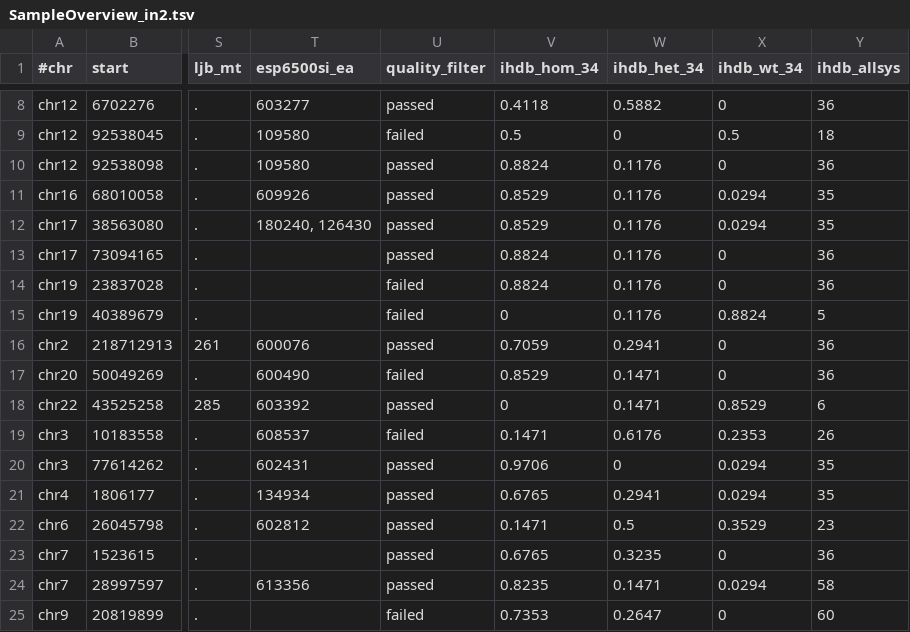
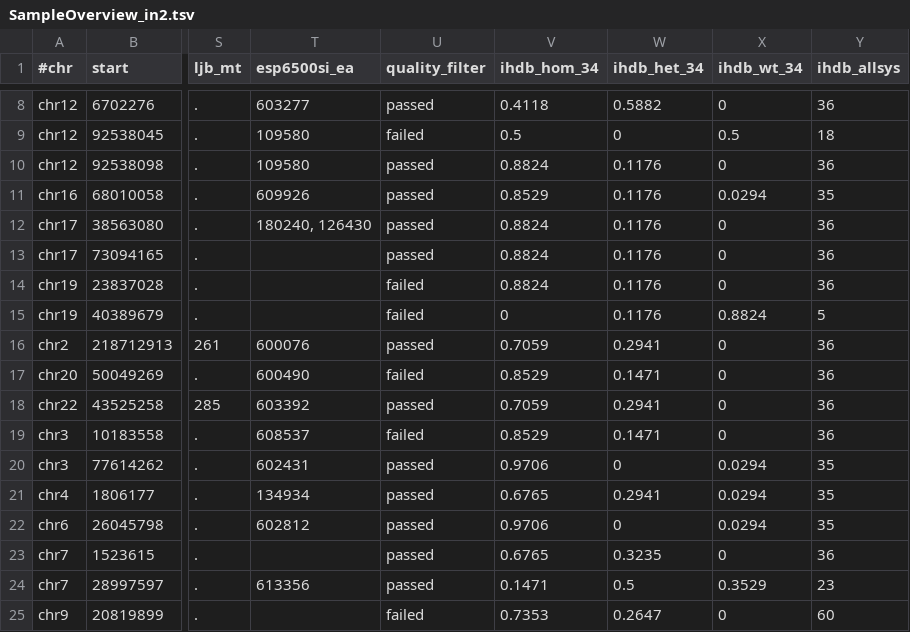
Before and after one commit to imgag/ngs-bits, a TSV file: src/tools-TEST/data_in/SampleOverview_in2.tsv, drawn as a sheet; only a part is shown, gaps mark what is left out; the diff names each change by its address in the sheet, - before the commit and + after, or states it on an @@ line.

```diff
--- a/src/tools-TEST/data_in/SampleOverview_in2.tsv
+++ b/src/tools-TEST/data_in/SampleOverview_in2.tsv
-V12 (ihdb_hom_34): 0.8529
+V12 (ihdb_hom_34): 0.8824
-X12 (ihdb_wt_34): 0.0294
+X12 (ihdb_wt_34): 0
-Y12 (ihdb_allsys): 35
+Y12 (ihdb_allsys): 36
-V18 (ihdb_hom_34): 0
+V18 (ihdb_hom_34): 0.7059
-W18 (ihdb_het_34): 0.1471
+W18 (ihdb_het_34): 0.2941
-X18 (ihdb_wt_34): 0.8529
+X18 (ihdb_wt_34): 0
-Y18 (ihdb_allsys): 6
+Y18 (ihdb_allsys): 36
-V19 (ihdb_hom_34): 0.1471
+V19 (ihdb_hom_34): 0.8529
-W19 (ihdb_het_34): 0.6176
+W19 (ihdb_het_34): 0.1471
-X19 (ihdb_wt_34): 0.2353
+X19 (ihdb_wt_34): 0
-Y19 (ihdb_allsys): 26
+Y19 (ihdb_allsys): 36
-V22 (ihdb_hom_34): 0.1471
+V22 (ihdb_hom_34): 0.9706
-W22 (ihdb_het_34): 0.5
+W22 (ihdb_het_34): 0
-X22 (ihdb_wt_34): 0.3529
+X22 (ihdb_wt_34): 0.0294
-Y22 (ihdb_allsys): 23
+Y22 (ihdb_allsys): 35
-V24 (ihdb_hom_34): 0.8235
+V24 (ihdb_hom_34): 0.1471
-W24 (ihdb_het_34): 0.1471
+W24 (ihdb_het_34): 0.5
-X24 (ihdb_wt_34): 0.0294
+X24 (ihdb_wt_34): 0.3529
-Y24 (ihdb_allsys): 58
+Y24 (ihdb_allsys): 23
```
Also changed, not shown: src/tools-TEST/data_out/SampleOverview_out1.tsv.
